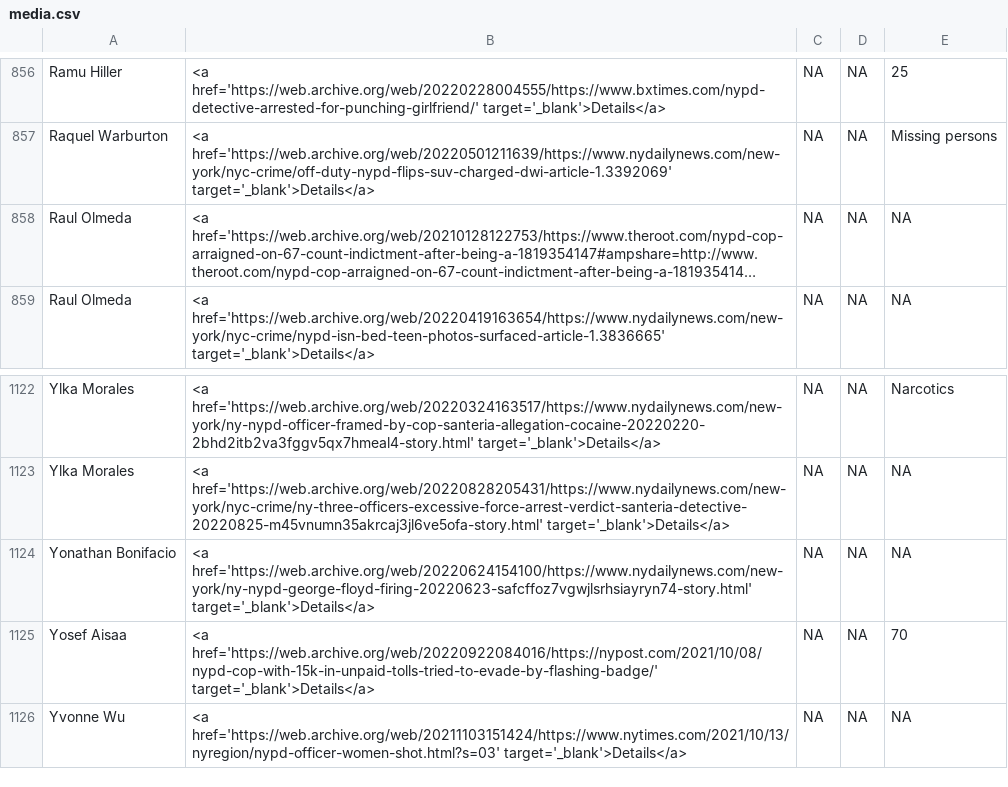
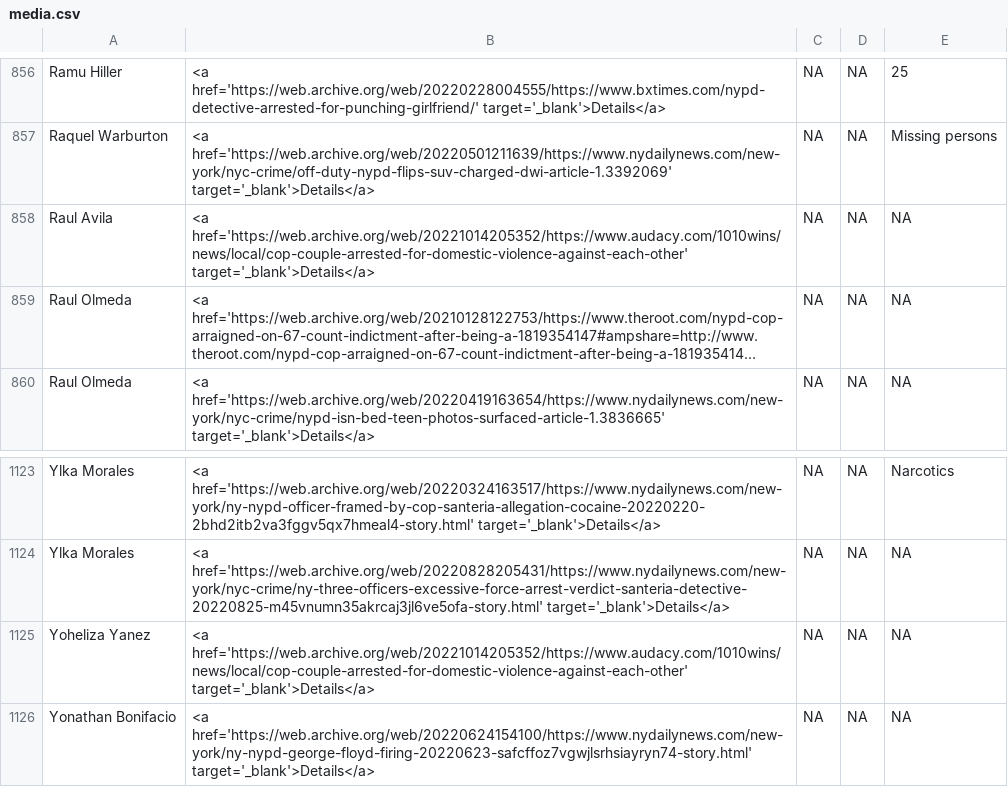
Before and after one commit to the-legal-aid-society/LELU, a CSV file: media/media.csv, drawn as a sheet; only a part is shown, gaps mark what is left out; the shorter side is filled out with more unchanged rows; long unchanged cells end in …; the diff names each change by its address in the sheet, - before the commit and + after, or states it on an @@ line.

```diff
--- a/media/media.csv
+++ b/media/media.csv
+row 858: Raul Avila | <a href='https://web.archive.org/web/20221014205352/https://www.audacy.com/1010wins/news/local/cop-couple-arrested-for-domestic-violence-against-each-other' target='_blank'>Details</a> | NA | NA | NA
+row 1125: Yoheliza Yanez | <a href='https://web.archive.org/web/20221014205352/https://www.audacy.com/1010wins/news/local/cop-couple-arrested-for-domestic-violence-against-each-other' target='_blank'>Details</a> | NA | NA | NA
```
Also changed, not shown: 1 other file.
